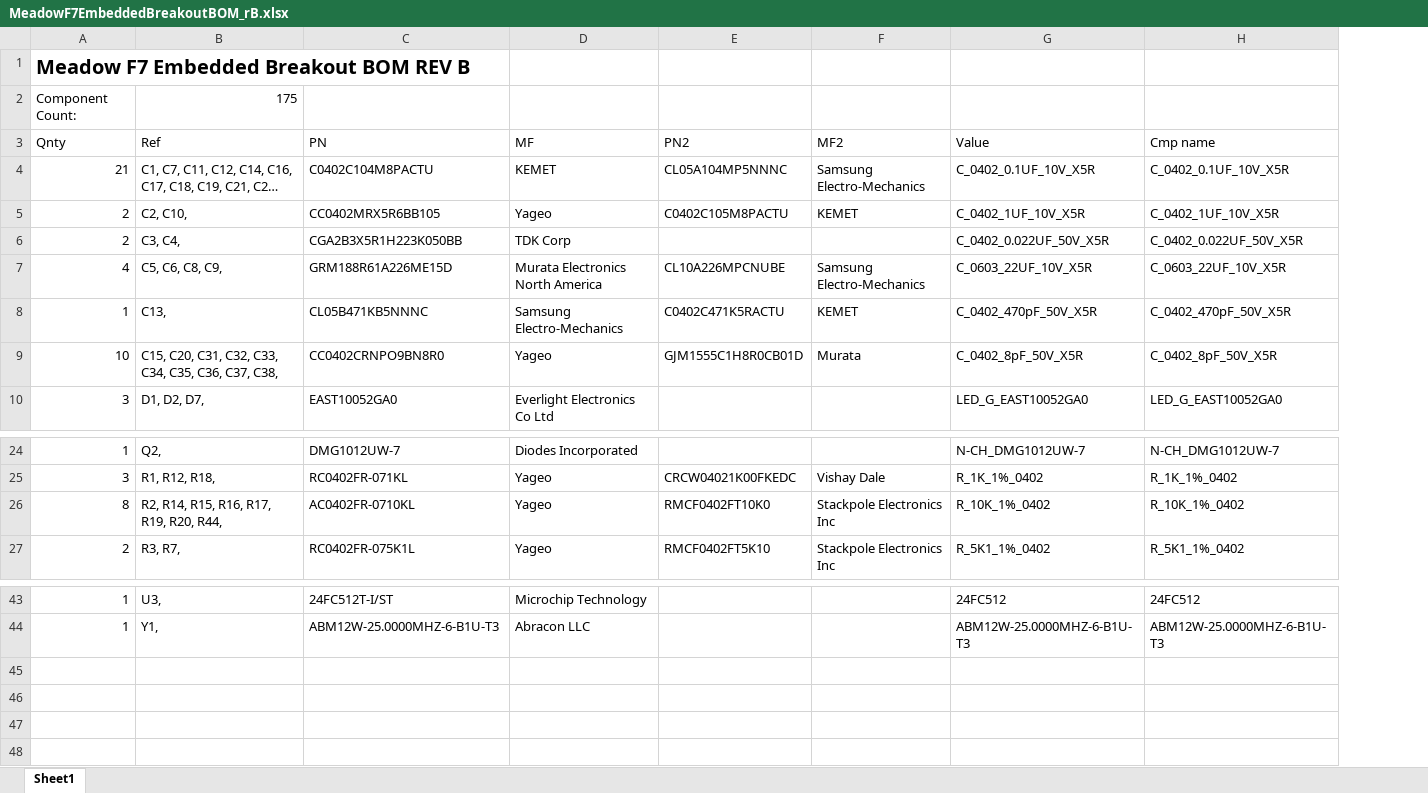
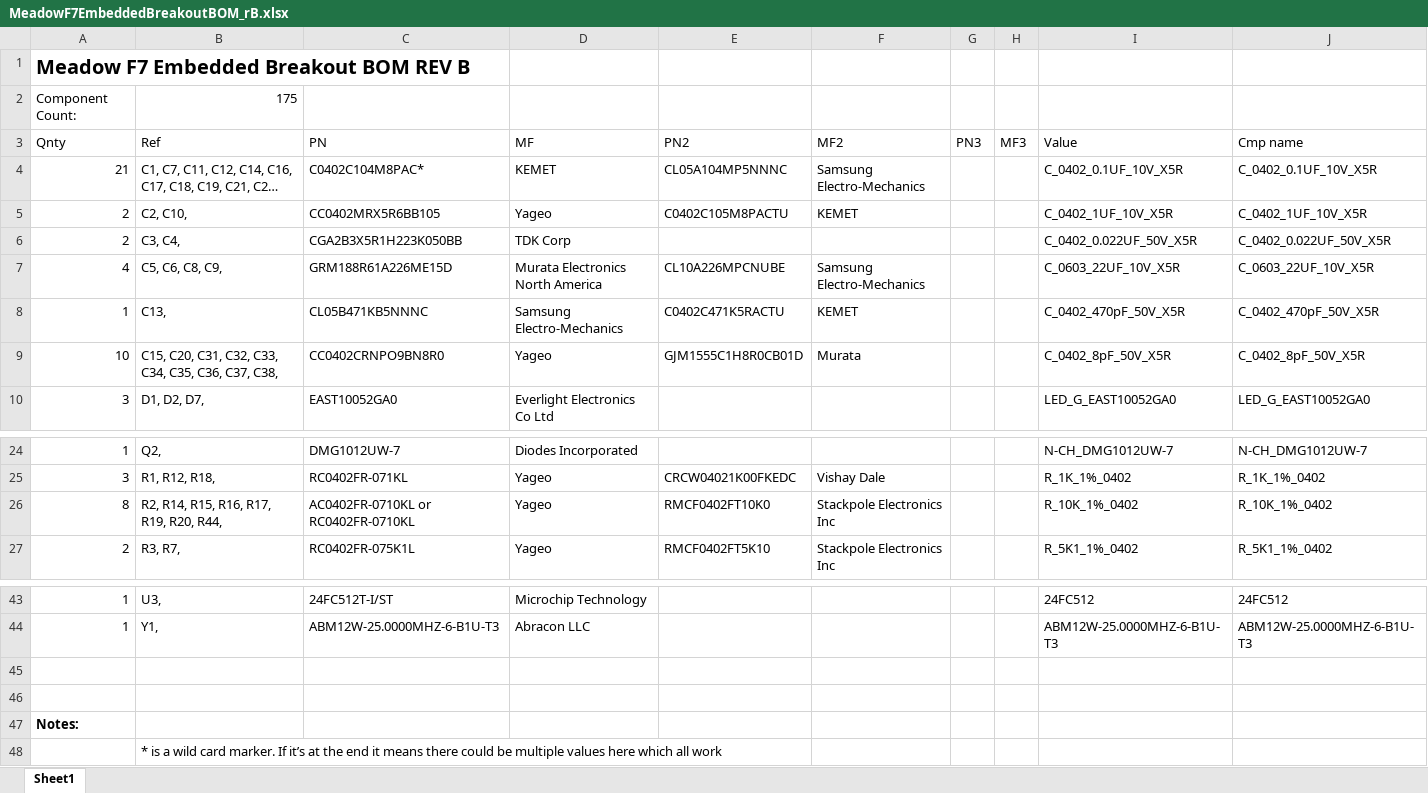
Before and after one commit to WildernessLabs/PCA_Meadow_F7_Embedded_Breakout, an Excel workbook: Assembly/MeadowF7EmbeddedBreakoutBOM_rB.xlsx, sheet Sheet1, drawn as a sheet; only a part is shown, gaps mark what is left out; long unchanged cells end in …; values as stored, in another font and other column widths than the file's, no borders; rows hold the shown columns only; the diff names each change by its address in the sheet, - before the commit and + after, or states it on an @@ line.

Commit message:
Updated BOM with spare parts
BOM -> Alt
C0402C104M8PACTU -> C0402C104M8PAC7867
AC0402FR-0710KL -> RC0402FR-0710KL
RMCF0402ZT0R00 -> RC0402JR-070RL

```diff
--- a/Assembly/MeadowF7EmbeddedBreakoutBOM_rB.xlsx (sheet Sheet1)
+++ b/Assembly/MeadowF7EmbeddedBreakoutBOM_rB.xlsx (sheet Sheet1)
+column G (PN3), empty
+column H (MF3), empty
-C4 (PN): C0402C104M8PACTU
+C4 (PN): C0402C104M8PAC*
-C26 (PN): AC0402FR-0710KL
+C26 (PN): AC0402FR-0710KL or RC0402FR-0710KL
+row 45: (empty)
+row 46: (empty)
+row 47: Notes:
+row 48:  | * is a wild card marker. If it’s at the end it means there could be multiple values here which all work
```
Also changed, not shown: 1 other file.
